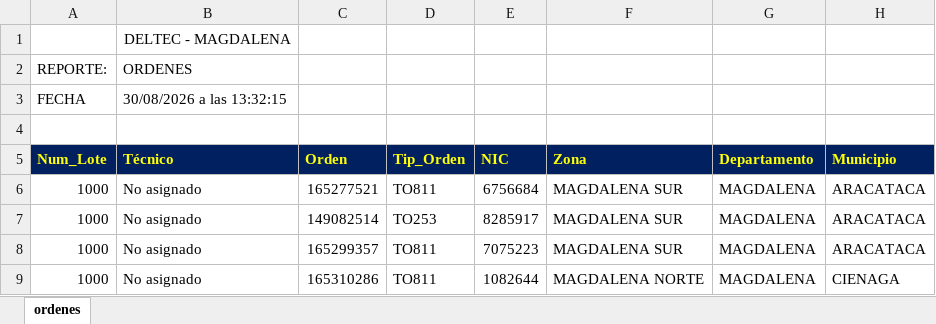
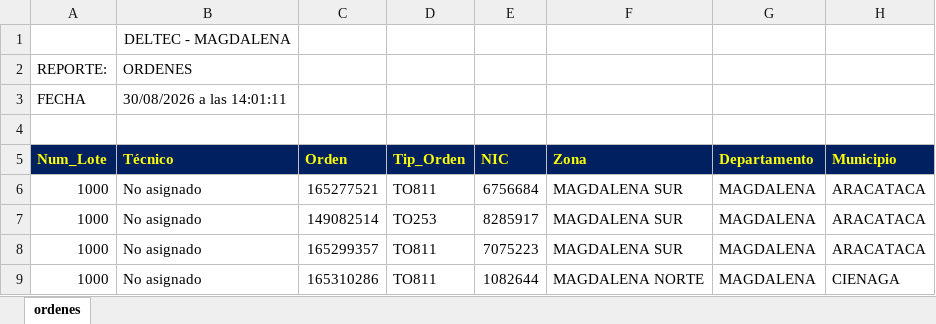
Before and after one commit to vikano27-debug/Dashboard_ING_VOA, an Excel workbook: siprem_latest.xlsx, sheet ordenes, drawn as a sheet; only a part is shown; values as stored, in another font and other column widths than the file's, no borders; the diff covers the shown part only; the diff names each change by its address in the sheet, - before the commit and + after, or states it on an @@ line.

Commit message:
Actualizacion automatica SIPREM y Casuistica

```diff
--- a/siprem_latest.xlsx (sheet ordenes)
+++ b/siprem_latest.xlsx (sheet ordenes)
-B3 (Técnico): 30/08/2026 a las 13:32:15
+B3 (Técnico): 30/08/2026 a las 14:01:11
```
Also changed, not shown: 4 added rows elsewhere in this sheet.
